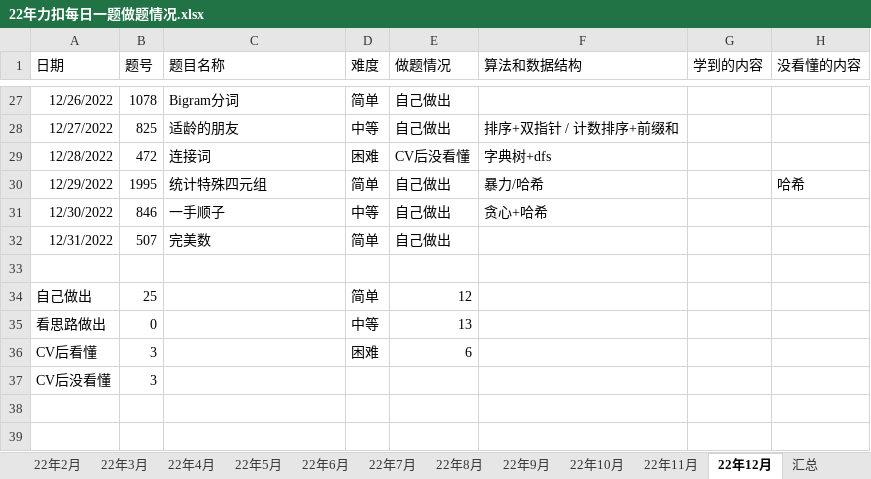
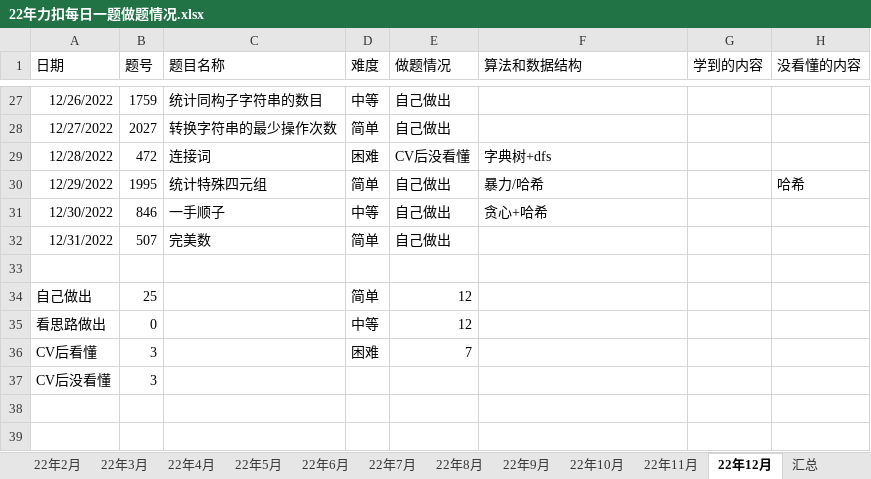
Before and after one commit to S-N-O-R-L-A-X/leetcode, an Excel workbook: 22年力扣每日一题做题情况.xlsx, sheet 22年12月, drawn as a sheet; only a part is shown, gaps mark what is left out; values as stored, in another font and other column widths than the file's, no borders; charts and pictures not drawn; the diff covers the shown part only; the diff names each change by its address in the sheet, - before the commit and + after, or states it on an @@ line.

```diff
--- a/22年力扣每日一题做题情况.xlsx (sheet 22年12月)
+++ b/22年力扣每日一题做题情况.xlsx (sheet 22年12月)
-B27 (题号): 1078
+B27 (题号): 1759
-C27 (题目名称): Bigram分词
+C27 (题目名称): 统计同构子字符串的数目
-D27 (难度): 简单
+D27 (难度): 中等
-B28 (题号): 825
+B28 (题号): 2027
-C28 (题目名称): 适龄的朋友
+C28 (题目名称): 转换字符串的最少操作次数
-D28 (难度): 中等
+D28 (难度): 简单
-F28 (算法和数据结构): 排序+双指针 / 计数排序+前缀和
+F28 (算法和数据结构): (empty)
-E35 (做题情况): 13
+E35 (做题情况): 12
-E36 (做题情况): 6
+E36 (做题情况): 7
```
Also changed, not shown: 31 edited cells elsewhere in this sheet, sheet 汇总, charts or pictures.
